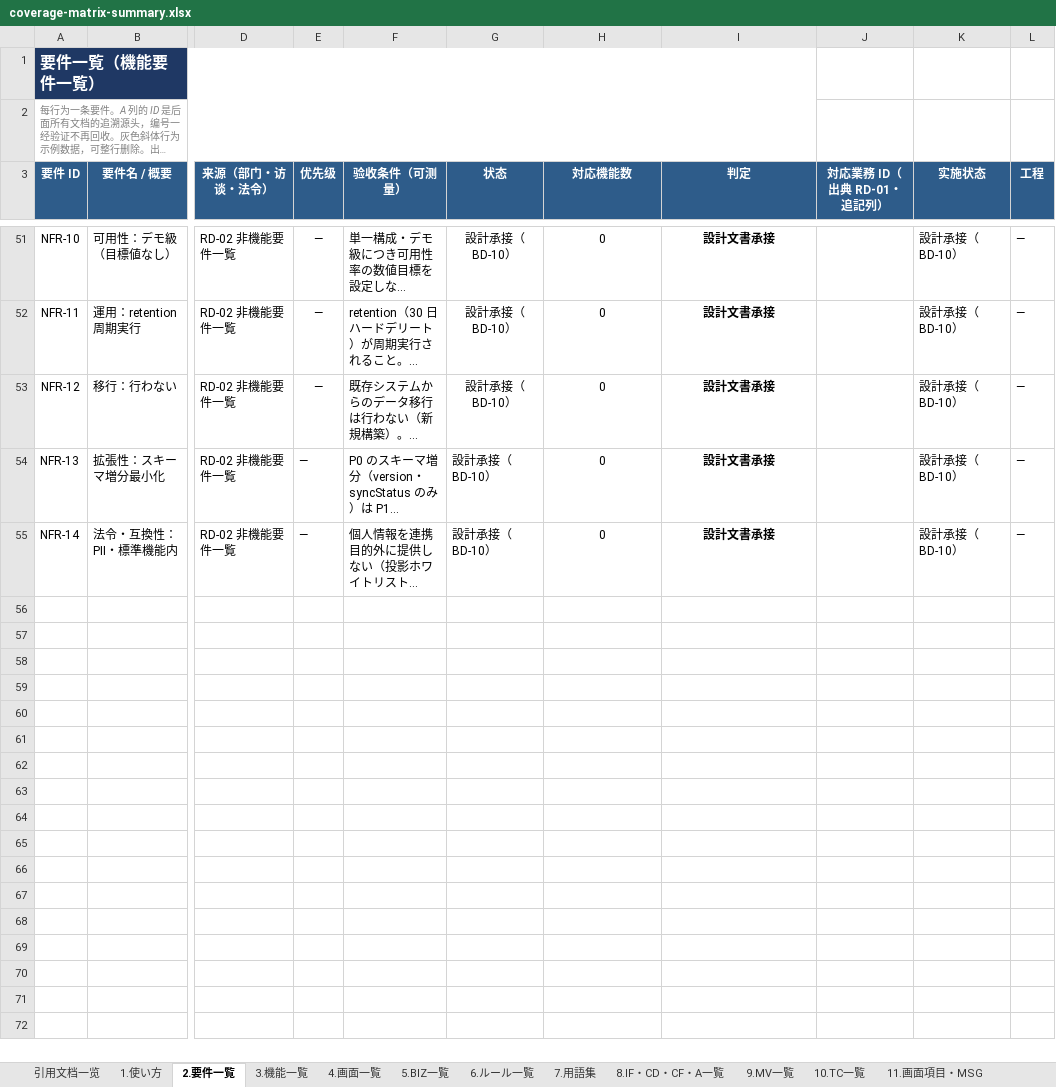
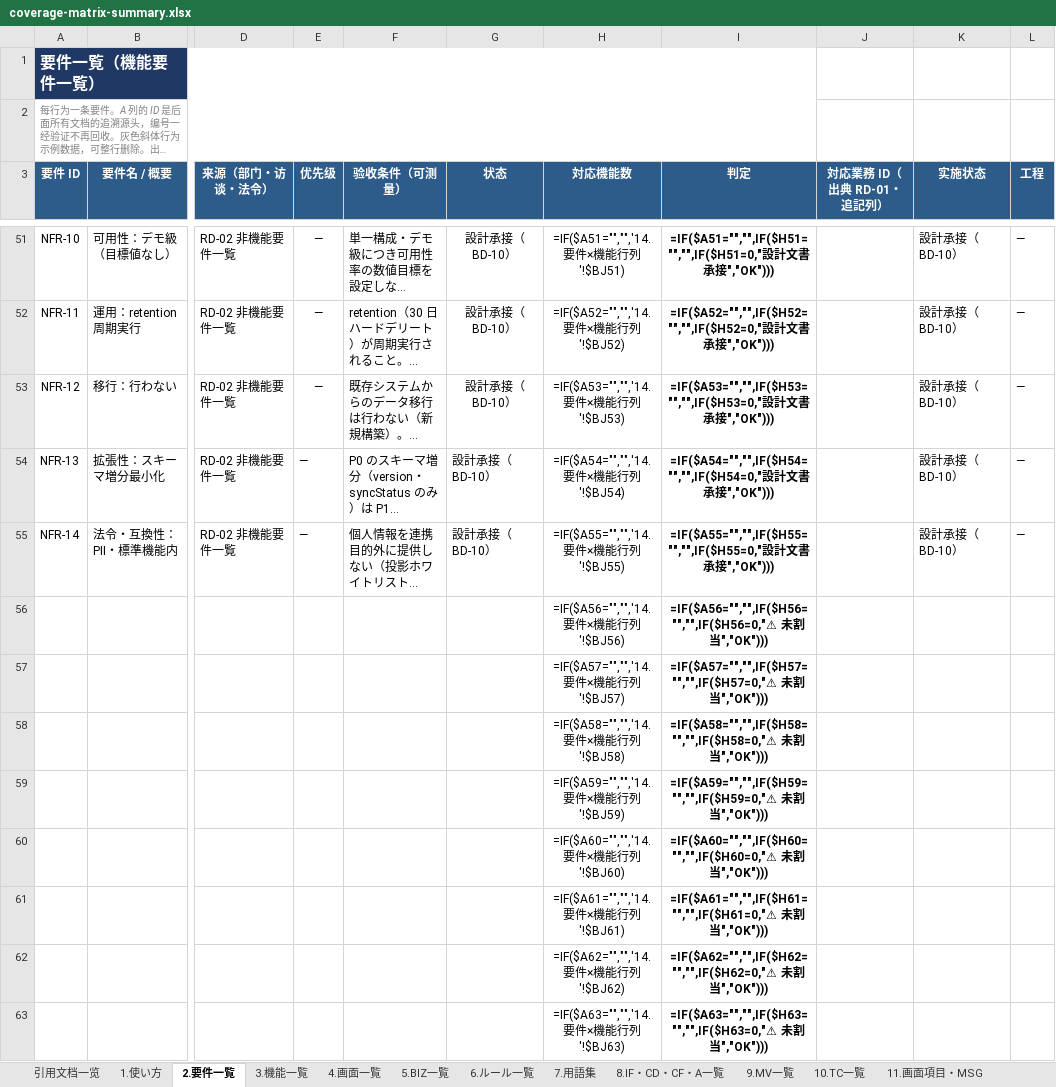
Before and after one commit to Cho-Geer/chogeer, an Excel workbook: docs/asset/coverage-matrix-summary.xlsx, sheet 2.要件一覧, drawn as a sheet; only a part is shown, gaps mark what is left out; long unchanged cells end in …; values as stored, in another font and other column widths than the file's, no borders; formulas without a stored value are shown as written; conditional formats not drawn; rows hold the shown columns only; the diff covers the shown part only; the diff names each change by its address in the sheet, - before the commit and + after, or states it on an @@ line.

```diff
--- a/docs/asset/coverage-matrix-summary.xlsx (sheet 2.要件一覧)
+++ b/docs/asset/coverage-matrix-summary.xlsx (sheet 2.要件一覧)
-H51 (対応機能数): 0
+H51 (対応機能数): =IF($A51="","",'14.要件×機能行列'!$BJ51)
-I51 (判定): 設計文書承接
+I51 (判定): =IF($A51="","",IF($H51="","",IF($H51=0,"設計文書承接","OK")))
-H52 (対応機能数): 0
+H52 (対応機能数): =IF($A52="","",'14.要件×機能行列'!$BJ52)
-I52 (判定): 設計文書承接
+I52 (判定): =IF($A52="","",IF($H52="","",IF($H52=0,"設計文書承接","OK")))
-H53 (対応機能数): 0
+H53 (対応機能数): =IF($A53="","",'14.要件×機能行列'!$BJ53)
-I53 (判定): 設計文書承接
+I53 (判定): =IF($A53="","",IF($H53="","",IF($H53=0,"設計文書承接","OK")))
-H54 (対応機能数): 0
+H54 (対応機能数): =IF($A54="","",'14.要件×機能行列'!$BJ54)
-I54 (判定): 設計文書承接
+I54 (判定): =IF($A54="","",IF($H54="","",IF($H54=0,"設計文書承接","OK")))
-H55 (対応機能数): 0
+H55 (対応機能数): =IF($A55="","",'14.要件×機能行列'!$BJ55)
-I55 (判定): 設計文書承接
+I55 (判定): =IF($A55="","",IF($H55="","",IF($H55=0,"設計文書承接","OK")))
+row 56:  |  |  |  |  |  | =IF($A56="","",'14.要件×機能行列'!$BJ56) | =IF($A56="","",IF($H56="","",IF($H56=0,"⚠ 未割当","OK")))
+row 57:  |  |  |  |  |  | =IF($A57="","",'14.要件×機能行列'!$BJ57) | =IF($A57="","",IF($H57="","",IF($H57=0,"⚠ 未割当","OK")))
+row 58:  |  |  |  |  |  | =IF($A58="","",'14.要件×機能行列'!$BJ58) | =IF($A58="","",IF($H58="","",IF($H58=0,"⚠ 未割当","OK")))
+row 59:  |  |  |  |  |  | =IF($A59="","",'14.要件×機能行列'!$BJ59) | =IF($A59="","",IF($H59="","",IF($H59=0,"⚠ 未割当","OK")))
+row 60:  |  |  |  |  |  | =IF($A60="","",'14.要件×機能行列'!$BJ60) | =IF($A60="","",IF($H60="","",IF($H60=0,"⚠ 未割当","OK")))
+row 61:  |  |  |  |  |  | =IF($A61="","",'14.要件×機能行列'!$BJ61) | =IF($A61="","",IF($H61="","",IF($H61=0,"⚠ 未割当","OK")))
+row 62:  |  |  |  |  |  | =IF($A62="","",'14.要件×機能行列'!$BJ62) | =IF($A62="","",IF($H62="","",IF($H62=0,"⚠ 未割当","OK")))
+row 63:  |  |  |  |  |  | =IF($A63="","",'14.要件×機能行列'!$BJ63) | =IF($A63="","",IF($H63="","",IF($H63=0,"⚠ 未割当","OK")))
```
Also changed, not shown: 95 edited cells elsewhere in this sheet, sheet 14.要件×機能行列, sheet 15.機能×画面行列, sheet 3.機能一覧, sheet 4.画面一覧, sheet 16.サマリー, sheet 5.BIZ一覧, 3 more sheets, 13 other files.
